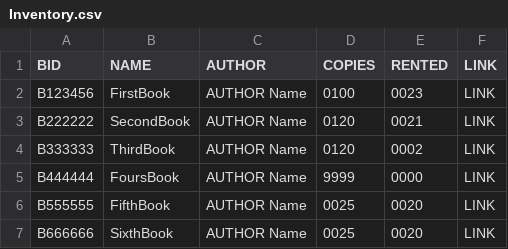
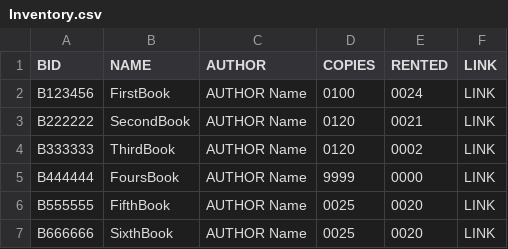
Before and after one commit to SPauly/Library-Simulation-Management-System, a CSV file: Data/Inventory.csv, drawn as a sheet.

```diff
--- a/Data/Inventory.csv
+++ b/Data/Inventory.csv
@@ -1,3 +1,3 @@
 BID,NAME,AUTHOR,COPIES,RENTED,LINK
-B123456,FirstBook,AUTHOR Name,0100,0023,LINK
+B123456,FirstBook,AUTHOR Name,0100,0024,LINK
 B222222,SecondBook,AUTHOR Name,0120,0021,LINK
```
Also changed, not shown: 12 other files.
